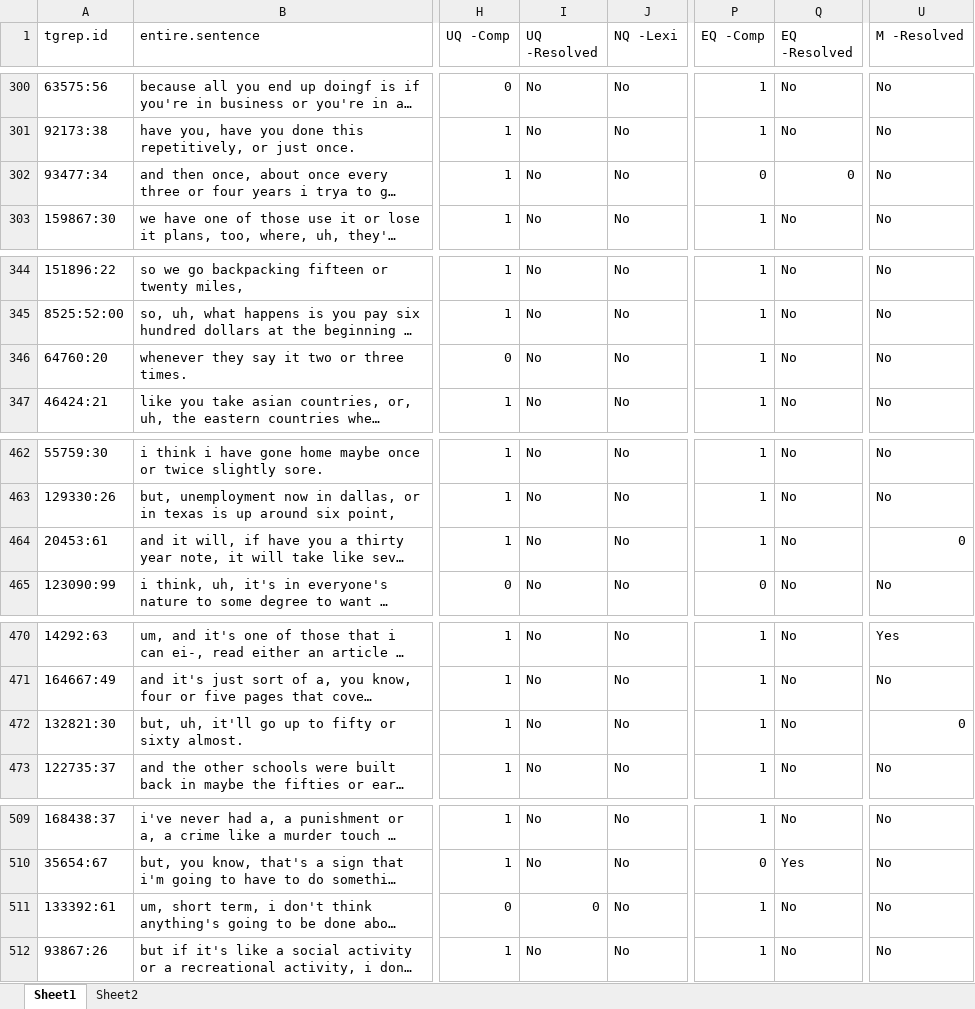
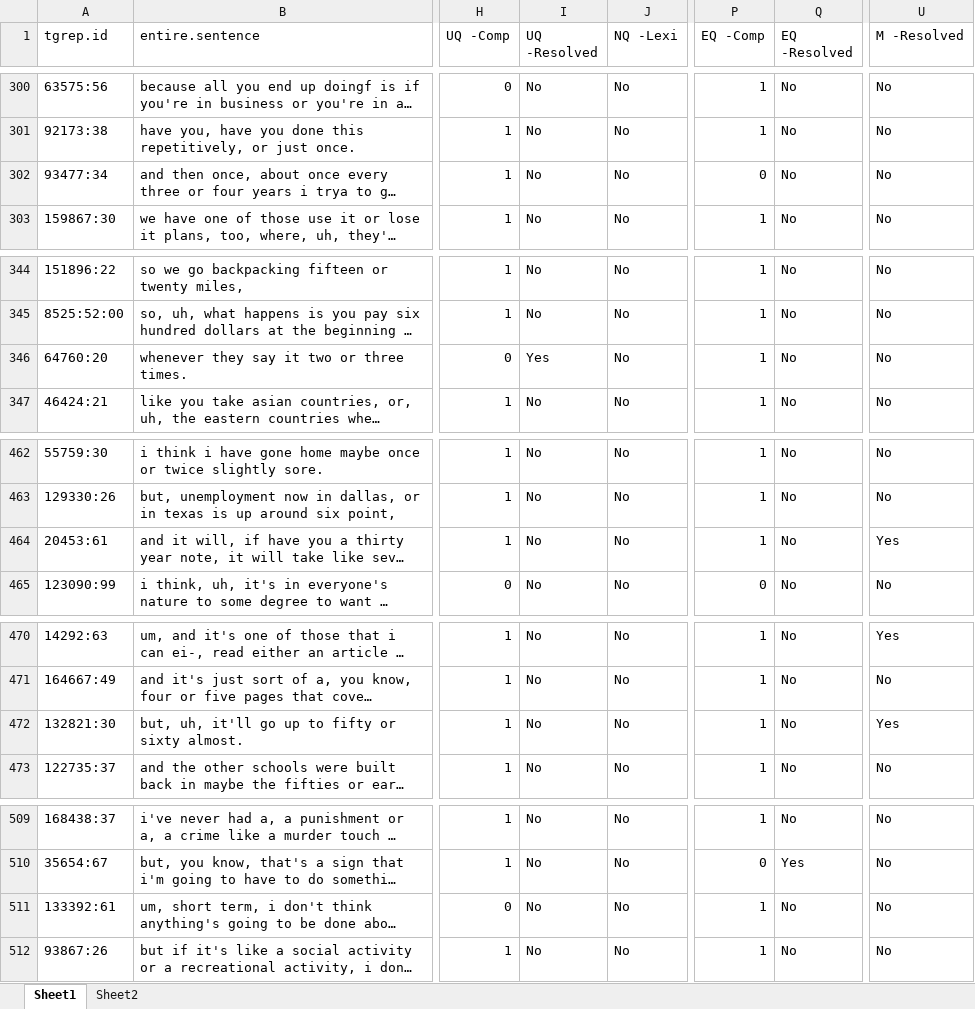
Before and after one commit to thegricean/corpus_implicatures, an Excel workbook: or/discourse_function_annotation/annotation_ll/data/or_embeddings_comparison_resolved.xlsx, sheet Sheet1, drawn as a sheet; only a part is shown, gaps mark what is left out; long unchanged cells end in …; values as stored, in another font and other column widths than the file's, no cell formats; the diff covers the shown part only; the diff names each change by its address in the sheet, - before the commit and + after, or states it on an @@ line.

```diff
--- a/or/discourse_function_annotation/annotation_ll/data/or_embeddings_comparison_resolved.xlsx (sheet Sheet1)
+++ b/or/discourse_function_annotation/annotation_ll/data/or_embeddings_comparison_resolved.xlsx (sheet Sheet1)
-Q302 (EQ -Resolved): 0
+Q302 (EQ -Resolved): No
-I346 (UQ -Resolved): No
+I346 (UQ -Resolved): Yes
-U464 (M -Resolved): 0
+U464 (M -Resolved): Yes
-U472 (M -Resolved): 0
+U472 (M -Resolved): Yes
-I511 (UQ -Resolved): 0
+I511 (UQ -Resolved): No
```
Also changed, not shown: 23 edited cells elsewhere in this sheet, cell formats, 7 other files.
